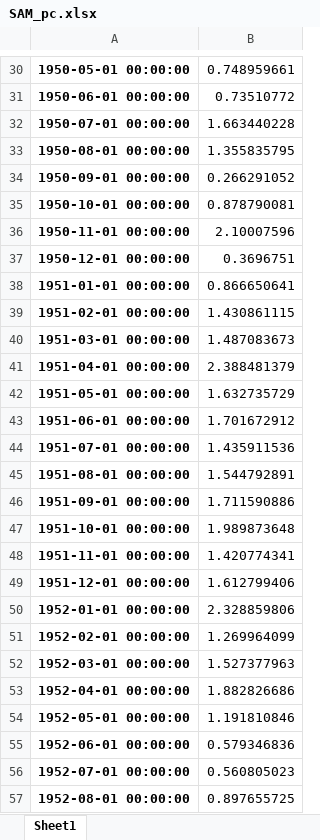
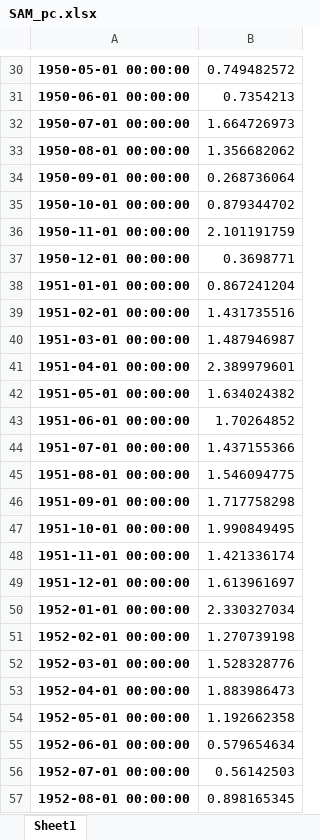
Before and after one commit to nram812/cpp, an Excel workbook: SAM/data_ncep/SAM_pc.xlsx, sheet Sheet1, drawn as a sheet; only a part is shown, gaps mark what is left out; values as stored, in another font and other column widths than the file's, no borders; the diff covers the shown part only; the diff names each change by its address in the sheet, - before the commit and + after, or states it on an @@ line.

```diff
--- a/SAM/data_ncep/SAM_pc.xlsx (sheet Sheet1)
+++ b/SAM/data_ncep/SAM_pc.xlsx (sheet Sheet1)
-B30: 0.748959661
+B30: 0.749482572
-B31: 0.73510772
+B31: 0.7354213
-B32: 1.663440228
+B32: 1.664726973
-B33: 1.355835795
+B33: 1.356682062
-B34: 0.266291052
+B34: 0.268736064
-B35: 0.878790081
+B35: 0.879344702
-B36: 2.10007596
+B36: 2.101191759
-B37: 0.3696751
+B37: 0.3698771
-B38: 0.866650641
+B38: 0.867241204
-B39: 1.430861115
+B39: 1.431735516
-B40: 1.487083673
+B40: 1.487946987
-B41: 2.388481379
+B41: 2.389979601
-B42: 1.632735729
+B42: 1.634024382
-B43: 1.701672912
+B43: 1.70264852
-B44: 1.435911536
+B44: 1.437155366
-B45: 1.544792891
+B45: 1.546094775
-B46: 1.711590886
+B46: 1.717758298
-B47: 1.989873648
+B47: 1.990849495
-B48: 1.420774341
+B48: 1.421336174
-B49: 1.612799406
+B49: 1.613961697
-B50: 2.328859806
+B50: 2.330327034
-B51: 1.269964099
+B51: 1.270739198
-B52: 1.527377963
+B52: 1.528328776
-B53: 1.882826686
+B53: 1.883986473
-B54: 1.191810846
+B54: 1.192662358
-B55: 0.579346836
+B55: 0.579654634
-B56: 0.560805023
+B56: 0.56142503
-B57: 0.897655725
+B57: 0.898165345
```
Also changed, not shown: 1 added row and 880 edited cells elsewhere in this sheet, CEI/data/new_CEI.xlsx, IOD/figures/Monthly_IOD.xlsx, 10 other files.
